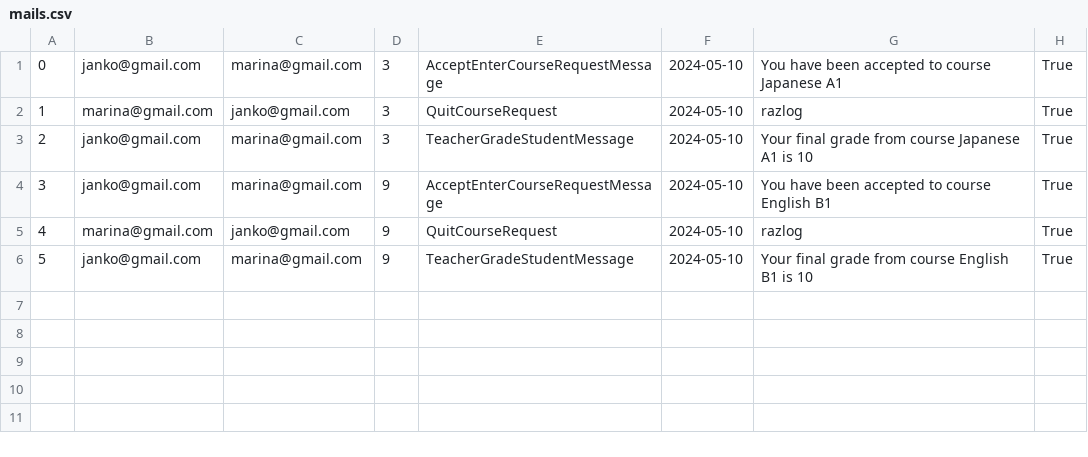
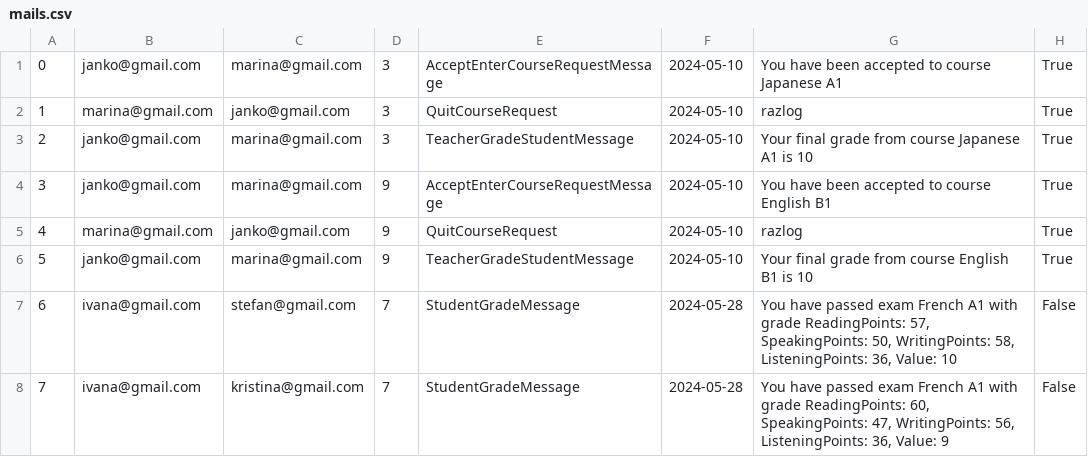
Before and after one commit to IvanaaXD/USI, a CSV file: LangLang/Data/mails.csv, drawn as a sheet.

```diff
--- a/LangLang/Data/mails.csv
+++ b/LangLang/Data/mails.csv
@@ -6 +6,3 @@
 5|janko@gmail.com|marina@gmail.com|9|TeacherGradeStudentMessage|2024-05-10|Your final grade from course English B1 is 10|True
+6|ivana@gmail.com|stefan@gmail.com|7|StudentGradeMessage|2024-05-28|You have passed exam French A1 with grade ReadingPoints: 57, SpeakingPoints: 50, WritingPoints: 58, ListeningPoints: 36, Value: 10|False
+7|ivana@gmail.com|kristina@gmail.com|7|StudentGradeMessage|2024-05-28|You have passed exam French A1 with grade ReadingPoints: 60, SpeakingPoints: 47, WritingPoints: 56, ListeningPoints: 36, Value: 9|False
```
Also changed, not shown: LangLang/Data/exam.csv, 4 other files.
